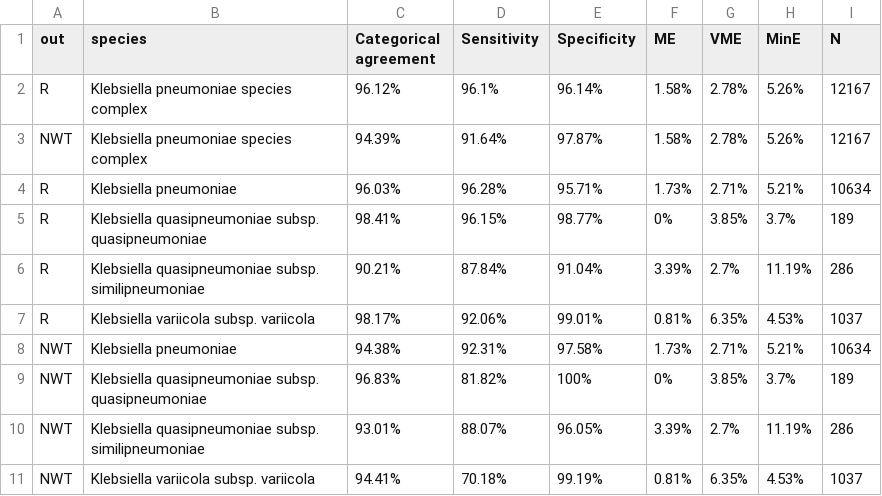
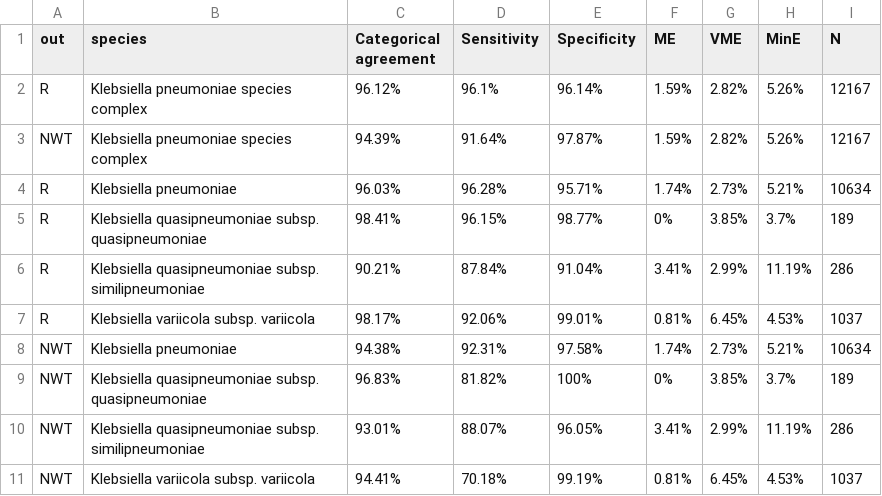
Before and after one commit to klebgenomics/cipropaper, a CSV file: tables/Table1b_ModelSummary.csv, drawn as a sheet.

```diff
--- a/tables/Table1b_ModelSummary.csv
+++ b/tables/Table1b_ModelSummary.csv
@@ -1,11 +1,11 @@
 out,species,Categorical agreement,Sensitivity,Specificity,ME,VME,MinE,N
-R,Klebsiella pneumoniae species complex,96.12%,96.1%,96.14%,1.58%,2.78%,5.26%,12167
-NWT,Klebsiella pneumoniae species complex,94.39%,91.64%,97.87%,1.58%,2.78%,5.26%,12167
-R,Klebsiella pneumoniae,96.03%,96.28%,95.71%,1.73%,2.71%,5.21%,10634
+R,Klebsiella pneumoniae species complex,96.12%,96.1%,96.14%,1.59%,2.82%,5.26%,12167
+NWT,Klebsiella pneumoniae species complex,94.39%,91.64%,97.87%,1.59%,2.82%,5.26%,12167
+R,Klebsiella pneumoniae,96.03%,96.28%,95.71%,1.74%,2.73%,5.21%,10634
 R,Klebsiella quasipneumoniae subsp. quasipneumoniae,98.41%,96.15%,98.77%,0%,3.85%,3.7%,189
-R,Klebsiella quasipneumoniae subsp. similipneumoniae,90.21%,87.84%,91.04%,3.39%,2.7%,11.19%,286
-R,Klebsiella variicola subsp. variicola,98.17%,92.06%,99.01%,0.81%,6.35%,4.53%,1037
-NWT,Klebsiella pneumoniae,94.38%,92.31%,97.58%,1.73%,2.71%,5.21%,10634
+R,Klebsiella quasipneumoniae subsp. similipneumoniae,90.21%,87.84%,91.04%,3.41%,2.99%,11.19%,286
+R,Klebsiella variicola subsp. variicola,98.17%,92.06%,99.01%,0.81%,6.45%,4.53%,1037
+NWT,Klebsiella pneumoniae,94.38%,92.31%,97.58%,1.74%,2.73%,5.21%,10634
 NWT,Klebsiella quasipneumoniae subsp. quasipneumoniae,96.83%,81.82%,100%,0%,3.85%,3.7%,189
-NWT,Klebsiella quasipneumoniae subsp. similipneumoniae,93.01%,88.07%,96.05%,3.39%,2.7%,11.19%,286
-NWT,Klebsiella variicola subsp. variicola,94.41%,70.18%,99.19%,0.81%,6.35%,4.53%,1037
+NWT,Klebsiella quasipneumoniae subsp. similipneumoniae,93.01%,88.07%,96.05%,3.41%,2.99%,11.19%,286
+NWT,Klebsiella variicola subsp. variicola,94.41%,70.18%,99.19%,0.81%,6.45%,4.53%,1037
```
Also changed, not shown: tables/Table1b_ModelSummary.tsv, tables/TableS11_extValidation_evalMetrics.csv, 24 other files.
